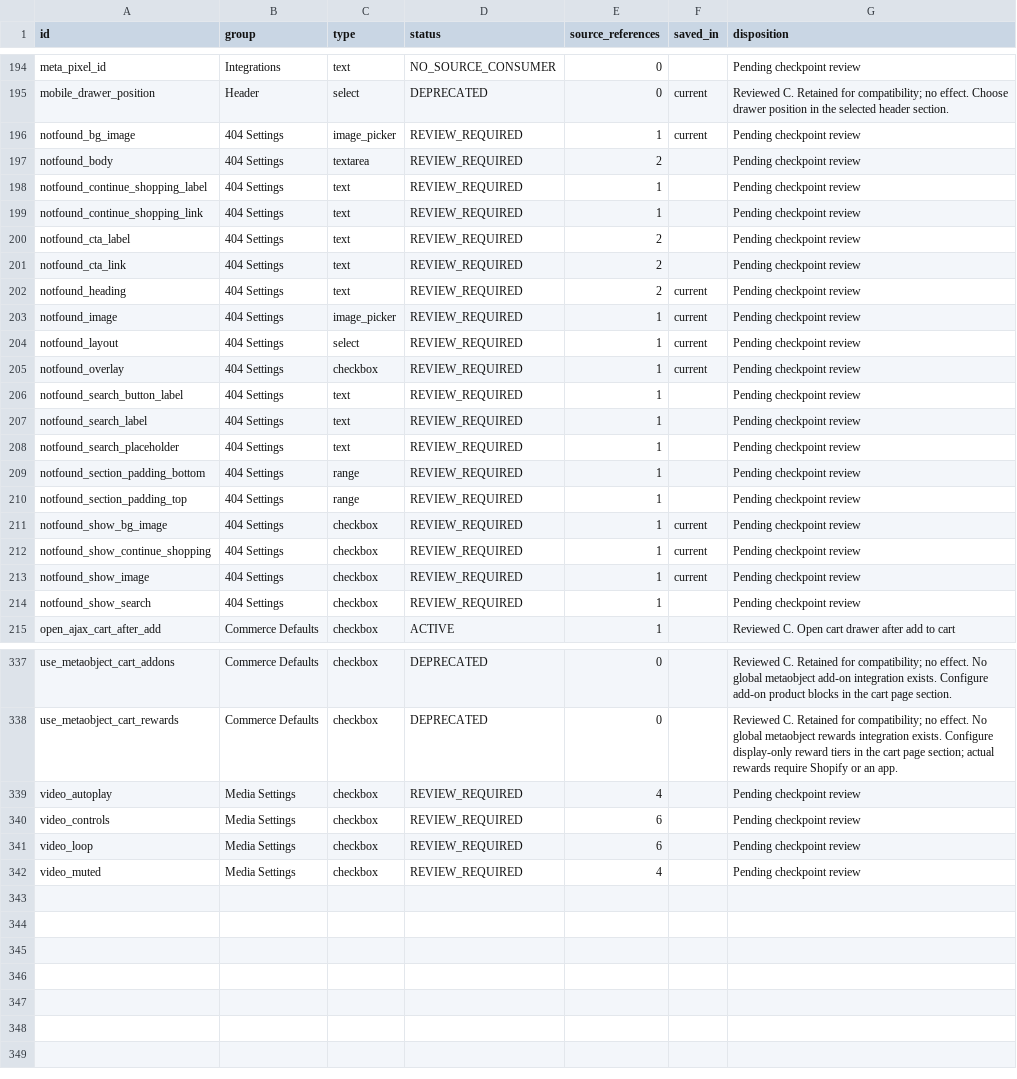
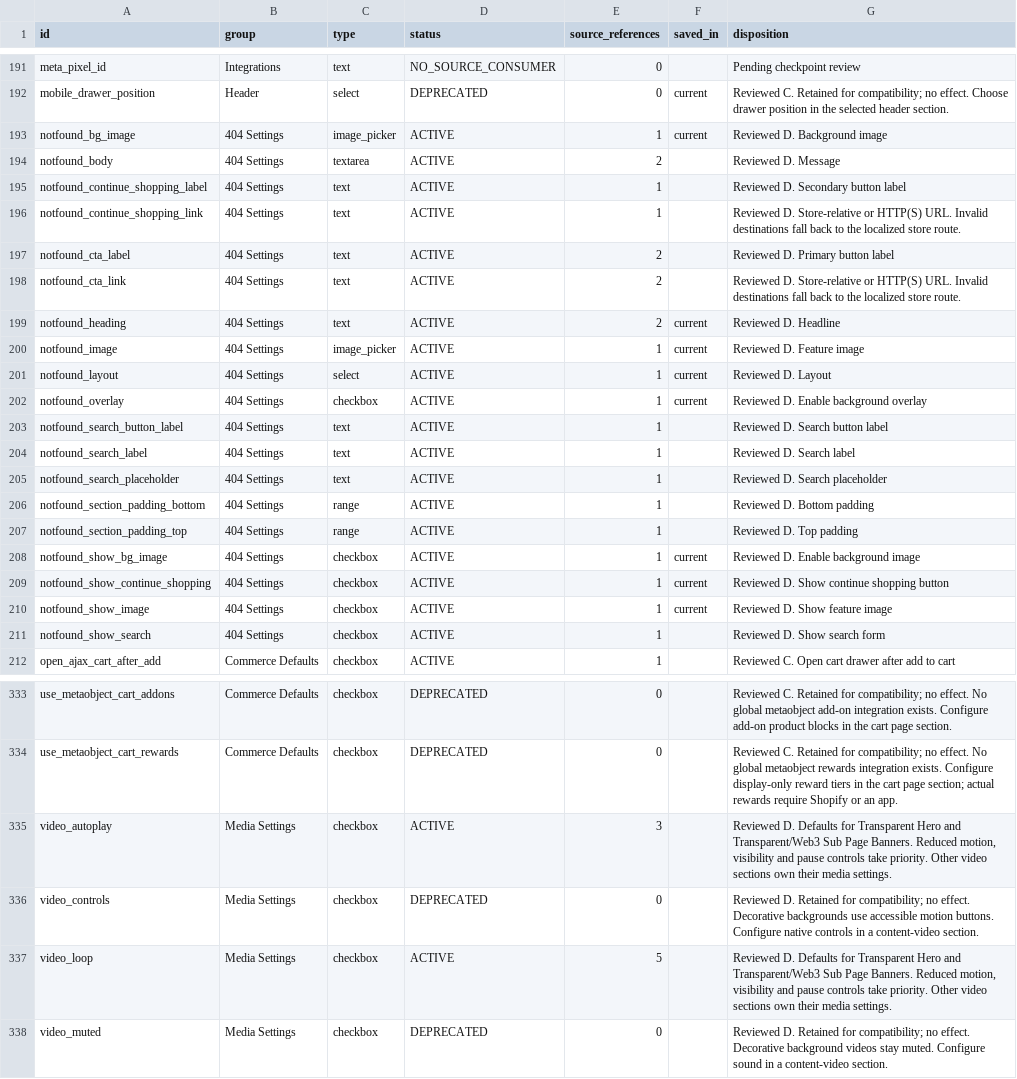
Before and after one commit to DylanJHamilton/Quadratum, a CSV file: docs/phase6/component-register.csv, drawn as a sheet; only a part is shown, gaps mark what is left out; the diff covers the shown part only.

Commit message:
Phase 6 D: harden media defaults, localization, 404 and font loading

```diff
--- a/docs/phase6/component-register.csv
+++ b/docs/phase6/component-register.csv
@@ -195,21 +192,21 @@ meta_pixel_id,Integrations,text,NO_SOURCE_CONSUMER,0,,Pending checkpoint review
 mobile_drawer_position,Header,select,DEPRECATED,0,current,Reviewed C. Retained for compatibility; no effect. Choose drawer position in the selected header section.
-notfound_bg_image,404 Settings,image_picker,REVIEW_REQUIRED,1,current,Pending checkpoint review
-notfound_body,404 Settings,textarea,REVIEW_REQUIRED,2,,Pending checkpoint review
-notfound_continue_shopping_label,404 Settings,text,REVIEW_REQUIRED,1,,Pending checkpoint review
-notfound_continue_shopping_link,404 Settings,text,REVIEW_REQUIRED,1,,Pending checkpoint review
-notfound_cta_label,404 Settings,text,REVIEW_REQUIRED,2,,Pending checkpoint review
-notfound_cta_link,404 Settings,text,REVIEW_REQUIRED,2,,Pending checkpoint review
-notfound_heading,404 Settings,text,REVIEW_REQUIRED,2,current,Pending checkpoint review
-notfound_image,404 Settings,image_picker,REVIEW_REQUIRED,1,current,Pending checkpoint review
-notfound_layout,404 Settings,select,REVIEW_REQUIRED,1,current,Pending checkpoint review
-notfound_overlay,404 Settings,checkbox,REVIEW_REQUIRED,1,current,Pending checkpoint review
-notfound_search_button_label,404 Settings,text,REVIEW_REQUIRED,1,,Pending checkpoint review
-notfound_search_label,404 Settings,text,REVIEW_REQUIRED,1,,Pending checkpoint review
-notfound_search_placeholder,404 Settings,text,REVIEW_REQUIRED,1,,Pending checkpoint review
-notfound_section_padding_bottom,404 Settings,range,REVIEW_REQUIRED,1,,Pending checkpoint review
-notfound_section_padding_top,404 Settings,range,REVIEW_REQUIRED,1,,Pending checkpoint review
-notfound_show_bg_image,404 Settings,checkbox,REVIEW_REQUIRED,1,current,Pending checkpoint review
-notfound_show_continue_shopping,404 Settings,checkbox,REVIEW_REQUIRED,1,current,Pending checkpoint review
-notfound_show_image,404 Settings,checkbox,REVIEW_REQUIRED,1,current,Pending checkpoint review
-notfound_show_search,404 Settings,checkbox,REVIEW_REQUIRED,1,,Pending checkpoint review
+notfound_bg_image,404 Settings,image_picker,ACTIVE,1,current,Reviewed D. Background image
+notfound_body,404 Settings,textarea,ACTIVE,2,,Reviewed D. Message
+notfound_continue_shopping_label,404 Settings,text,ACTIVE,1,,Reviewed D. Secondary button label
+notfound_continue_shopping_link,404 Settings,text,ACTIVE,1,,Reviewed D. Store-relative or HTTP(S) URL. Invalid destinations fall back to the localized store route.
+notfound_cta_label,404 Settings,text,ACTIVE,2,,Reviewed D. Primary button label
+notfound_cta_link,404 Settings,text,ACTIVE,2,,Reviewed D. Store-relative or HTTP(S) URL. Invalid destinations fall back to the localized store route.
+notfound_heading,404 Settings,text,ACTIVE,2,current,Reviewed D. Headline
+notfound_image,404 Settings,image_picker,ACTIVE,1,current,Reviewed D. Feature image
+notfound_layout,404 Settings,select,ACTIVE,1,current,Reviewed D. Layout
+notfound_overlay,404 Settings,checkbox,ACTIVE,1,current,Reviewed D. Enable background overlay
+notfound_search_button_label,404 Settings,text,ACTIVE,1,,Reviewed D. Search button label
+notfound_search_label,404 Settings,text,ACTIVE,1,,Reviewed D. Search label
+notfound_search_placeholder,404 Settings,text,ACTIVE,1,,Reviewed D. Search placeholder
+notfound_section_padding_bottom,404 Settings,range,ACTIVE,1,,Reviewed D. Bottom padding
+notfound_section_padding_top,404 Settings,range,ACTIVE,1,,Reviewed D. Top padding
+notfound_show_bg_image,404 Settings,checkbox,ACTIVE,1,current,Reviewed D. Enable background image
+notfound_show_continue_shopping,404 Settings,checkbox,ACTIVE,1,current,Reviewed D. Show continue shopping button
+notfound_show_image,404 Settings,checkbox,ACTIVE,1,current,Reviewed D. Show feature image
+notfound_show_search,404 Settings,checkbox,ACTIVE,1,,Reviewed D. Show search form
 open_ajax_cart_after_add,Commerce Defaults,checkbox,ACTIVE,1,,Reviewed C. Open cart drawer after add to cart
@@ -338,5 +334,5 @@ use_metaobject_cart_addons,Commerce Defaults,checkbox,DEPRECATED,0,,Reviewed C.
 use_metaobject_cart_rewards,Commerce Defaults,checkbox,DEPRECATED,0,,Reviewed C. Retained for compatibility; no effect. No global metaobject rewards integration exists. Configure display-only reward tiers in the cart page section; actual rewards require Shopify or an app.
-video_autoplay,Media Settings,checkbox,REVIEW_REQUIRED,4,,Pending checkpoint review
-video_controls,Media Settings,checkbox,REVIEW_REQUIRED,6,,Pending checkpoint review
-video_loop,Media Settings,checkbox,REVIEW_REQUIRED,6,,Pending checkpoint review
-video_muted,Media Settings,checkbox,REVIEW_REQUIRED,4,,Pending checkpoint review
+video_autoplay,Media Settings,checkbox,ACTIVE,3,,"Reviewed D. Defaults for Transparent Hero and Transparent/Web3 Sub Page Banners. Reduced motion, visibility and pause controls take priority. Other video sections own their media settings."
+video_controls,Media Settings,checkbox,DEPRECATED,0,,Reviewed D. Retained for compatibility; no effect. Decorative backgrounds use accessible motion buttons. Configure native controls in a content-video section.
+video_loop,Media Settings,checkbox,ACTIVE,5,,"Reviewed D. Defaults for Transparent Hero and Transparent/Web3 Sub Page Banners. Reduced motion, visibility and pause controls take priority. Other video sections own their media settings."
+video_muted,Media Settings,checkbox,DEPRECATED,0,,Reviewed D. Retained for compatibility; no effect. Decorative background videos stay muted. Configure sound in a content-video section.
```
Also changed, not shown: 4 removed rows and 26 edited cells elsewhere in this file, 36 other files.
